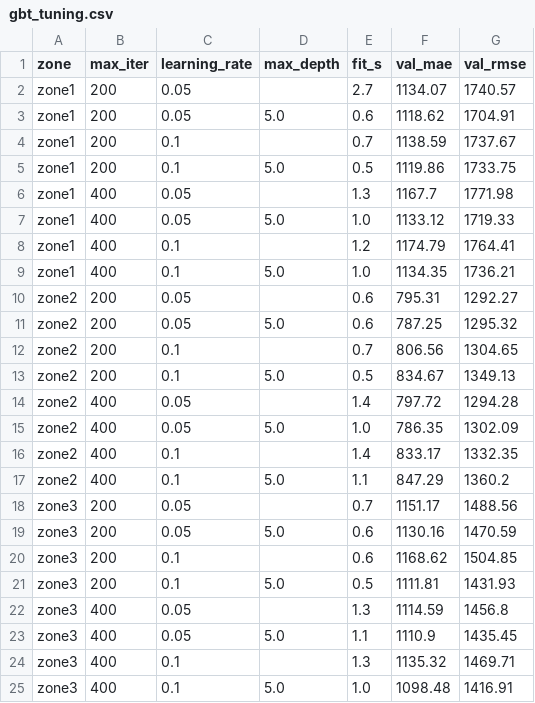
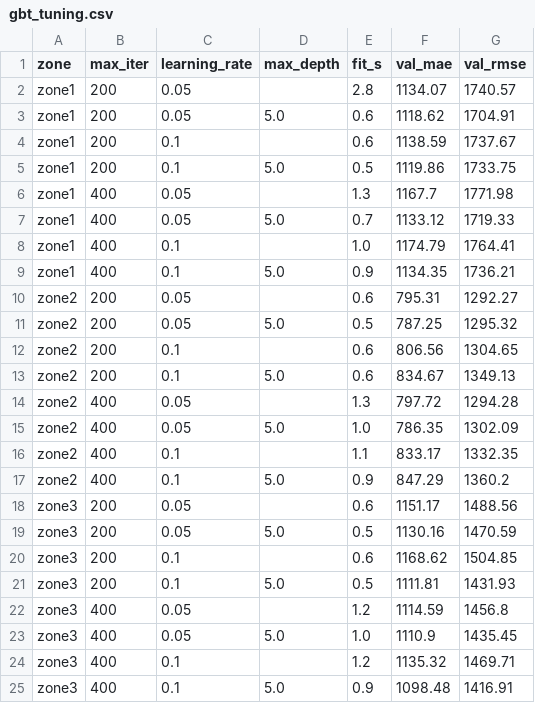
Before and after one commit to 77xiang/python_data_processing, a CSV file: outputs/metrics/gbt_tuning.csv, drawn as a sheet.

Commit message:
B5_feat(experiment): unify model evaluation and comparison outputs

```diff
--- a/outputs/metrics/gbt_tuning.csv
+++ b/outputs/metrics/gbt_tuning.csv
@@ -1,25 +1,25 @@
 zone,max_iter,learning_rate,max_depth,fit_s,val_mae,val_rmse
-zone1,200,0.05,,2.7,1134.07,1740.57
+zone1,200,0.05,,2.8,1134.07,1740.57
 zone1,200,0.05,5.0,0.6,1118.62,1704.91
-zone1,200,0.1,,0.7,1138.59,1737.67
+zone1,200,0.1,,0.6,1138.59,1737.67
 zone1,200,0.1,5.0,0.5,1119.86,1733.75
 zone1,400,0.05,,1.3,1167.7,1771.98
-zone1,400,0.05,5.0,1.0,1133.12,1719.33
-zone1,400,0.1,,1.2,1174.79,1764.41
-zone1,400,0.1,5.0,1.0,1134.35,1736.21
+zone1,400,0.05,5.0,0.7,1133.12,1719.33
+zone1,400,0.1,,1.0,1174.79,1764.41
+zone1,400,0.1,5.0,0.9,1134.35,1736.21
 zone2,200,0.05,,0.6,795.31,1292.27
-zone2,200,0.05,5.0,0.6,787.25,1295.32
-zone2,200,0.1,,0.7,806.56,1304.65
-zone2,200,0.1,5.0,0.5,834.67,1349.13
-zone2,400,0.05,,1.4,797.72,1294.28
+zone2,200,0.05,5.0,0.5,787.25,1295.32
+zone2,200,0.1,,0.6,806.56,1304.65
+zone2,200,0.1,5.0,0.6,834.67,1349.13
+zone2,400,0.05,,1.3,797.72,1294.28
 zone2,400,0.05,5.0,1.0,786.35,1302.09
-zone2,400,0.1,,1.4,833.17,1332.35
-zone2,400,0.1,5.0,1.1,847.29,1360.2
-zone3,200,0.05,,0.7,1151.17,1488.56
-zone3,200,0.05,5.0,0.6,1130.16,1470.59
+zone2,400,0.1,,1.1,833.17,1332.35
+zone2,400,0.1,5.0,0.9,847.29,1360.2
+zone3,200,0.05,,0.6,1151.17,1488.56
+zone3,200,0.05,5.0,0.5,1130.16,1470.59
 zone3,200,0.1,,0.6,1168.62,1504.85
 zone3,200,0.1,5.0,0.5,1111.81,1431.93
-zone3,400,0.05,,1.3,1114.59,1456.8
-zone3,400,0.05,5.0,1.1,1110.9,1435.45
-zone3,400,0.1,,1.3,1135.32,1469.71
-zone3,400,0.1,5.0,1.0,1098.48,1416.91
+zone3,400,0.05,,1.2,1114.59,1456.8
+zone3,400,0.05,5.0,1.0,1110.9,1435.45
+zone3,400,0.1,,1.2,1135.32,1469.71
+zone3,400,0.1,5.0,0.9,1098.48,1416.91
```
Also changed, not shown: 9 other files.
